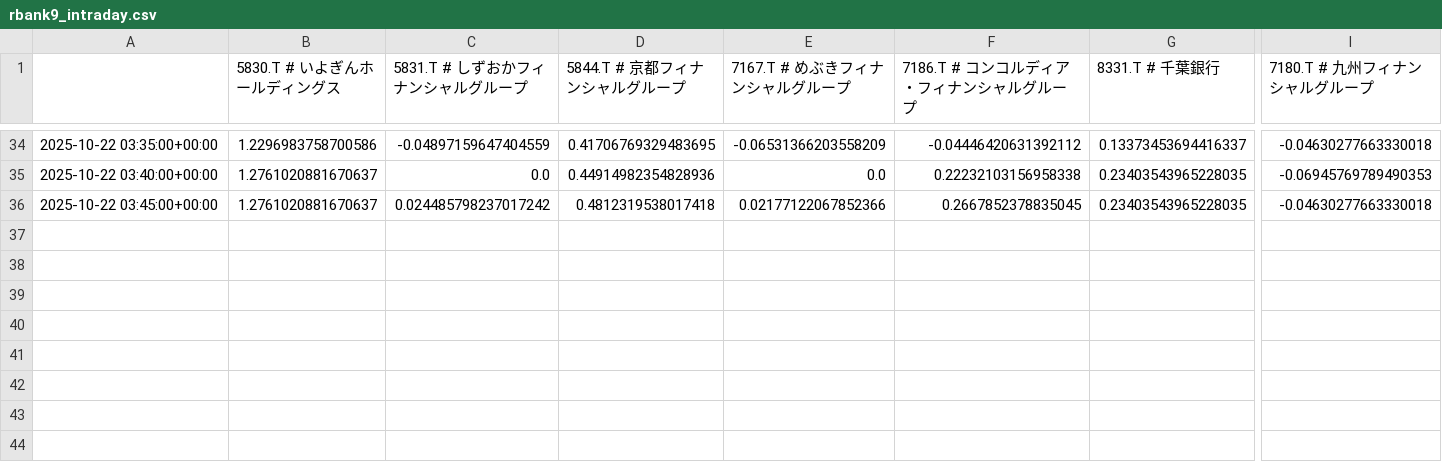
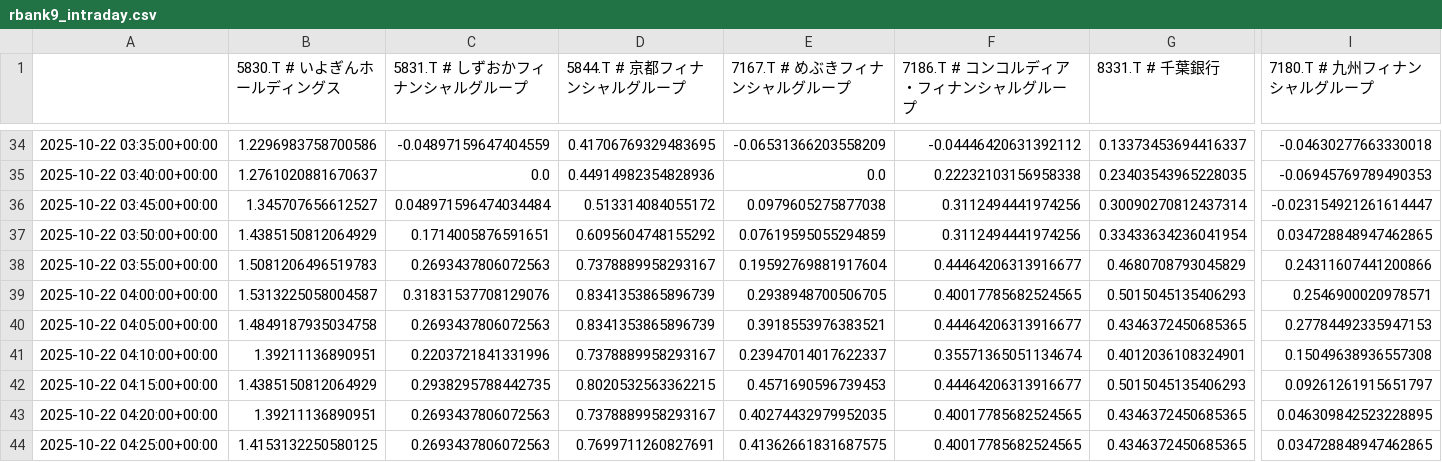
Before and after one commit to SakuraIndex/R-BANK9, a CSV file: docs/outputs/rbank9_intraday.csv, drawn as a sheet; only a part is shown, gaps mark what is left out; rows hold the shown columns only; the diff covers the shown part only; the diff names each change by its address in the sheet, - before the commit and + after, or states it on an @@ line.

```diff
--- a/docs/outputs/rbank9_intraday.csv
+++ b/docs/outputs/rbank9_intraday.csv
-B36 (5830.T # いよぎんホールディングス): 1.2761020881670637
+B36 (5830.T # いよぎんホールディングス): 1.345707656612527
-C36 (5831.T # しずおかフィナンシャルグループ): 0.024485798237017242
+C36 (5831.T # しずおかフィナンシャルグループ): 0.048971596474034484
-D36 (5844.T # 京都フィナンシャルグループ): 0.4812319538017418
+D36 (5844.T # 京都フィナンシャルグループ): 0.513314084055172
-E36 (7167.T # めぶきフィナンシャルグループ): 0.02177122067852366
+E36 (7167.T # めぶきフィナンシャルグループ): 0.0979605275877038
-F36 (7186.T # コンコルディア・フィナンシャルグループ): 0.2667852378835045
+F36 (7186.T # コンコルディア・フィナンシャルグループ): 0.3112494441974256
-G36 (8331.T # 千葉銀行): 0.23403543965228035
+G36 (8331.T # 千葉銀行): 0.30090270812437314
-I36 (7180.T # 九州フィナンシャルグループ): -0.04630277663330018
+I36 (7180.T # 九州フィナンシャルグループ): -0.023154921261614447
+row 37: 2025-10-22 03:50:00+00:00 | 1.4385150812064929 | 0.1714005876591651 | 0.6095604748155292 | 0.07619595055294859 | 0.3112494441974256 | 0.33433634236041954 | 0.034728848947462865
+row 38: 2025-10-22 03:55:00+00:00 | 1.5081206496519783 | 0.2693437806072563 | 0.7378889958293167 | 0.19592769881917604 | 0.44464206313916677 | 0.4680708793045829 | 0.24311607441200866
+row 39: 2025-10-22 04:00:00+00:00 | 1.5313225058004587 | 0.31831537708129076 | 0.8341353865896739 | 0.2938948700506705 | 0.40017785682524565 | 0.5015045135406293 | 0.2546900020978571
+row 40: 2025-10-22 04:05:00+00:00 | 1.4849187935034758 | 0.2693437806072563 | 0.8341353865896739 | 0.3918553976383521 | 0.44464206313916677 | 0.4346372450685365 | 0.27784492335947153
+row 41: 2025-10-22 04:10:00+00:00 | 1.39211136890951 | 0.2203721841331996 | 0.7378889958293167 | 0.23947014017622337 | 0.35571365051134674 | 0.4012036108324901 | 0.15049638936557308
+row 42: 2025-10-22 04:15:00+00:00 | 1.4385150812064929 | 0.2938295788442735 | 0.8020532563362215 | 0.4571690596739453 | 0.44464206313916677 | 0.5015045135406293 | 0.09261261915651797
+row 43: 2025-10-22 04:20:00+00:00 | 1.39211136890951 | 0.2693437806072563 | 0.7378889958293167 | 0.40274432979952035 | 0.40017785682524565 | 0.4346372450685365 | 0.046309842523228895
+row 44: 2025-10-22 04:25:00+00:00 | 1.4153132250580125 | 0.2693437806072563 | 0.7699711260827691 | 0.41362661831687575 | 0.40017785682524565 | 0.4346372450685365 | 0.034728848947462865
```
Also changed, not shown: 1 edited cell elsewhere in this file, 2 other files.
